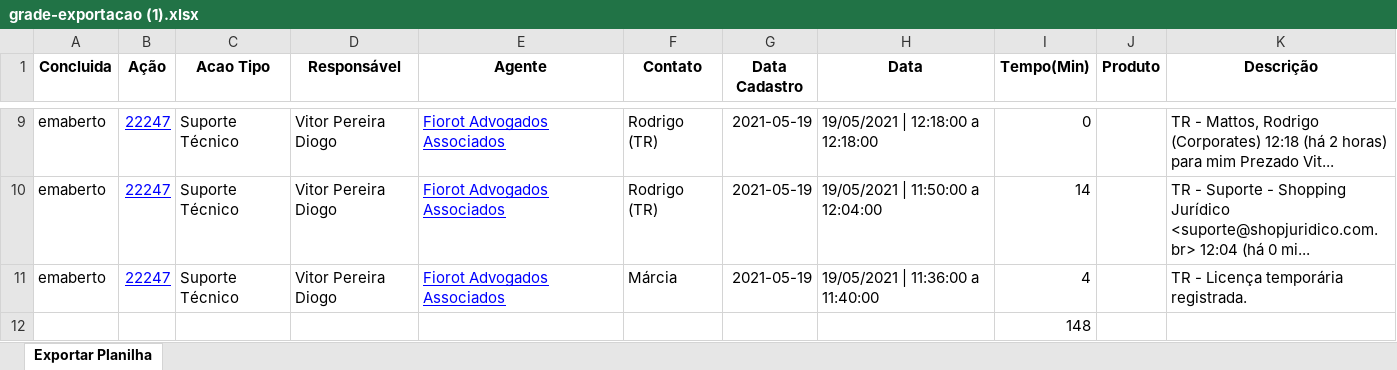
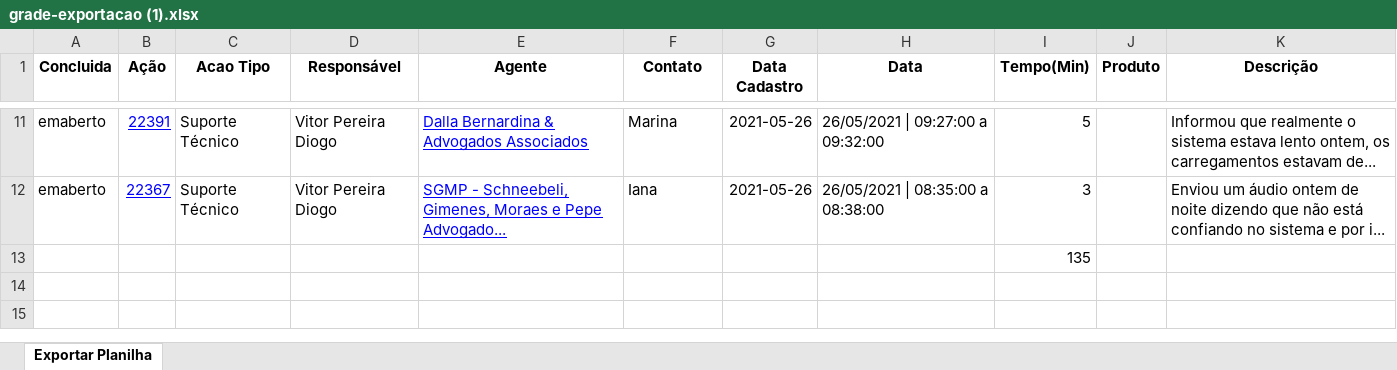
Before and after one commit to shopping-juridico/relatoriopyxl, an Excel workbook: grade-exportacao (1).xlsx, sheet Exportar Planilha, drawn as a sheet; only a part is shown, gaps mark what is left out; values as stored, in another font and other column widths than the file's, no borders; removed rows and columns are numbered as before the commit, all else as after; the diff covers the shown part only; the diff names each change by its address in the sheet, - before the commit and + after, or states it on an @@ line.

```diff
--- a/grade-exportacao (1).xlsx (sheet Exportar Planilha)
+++ b/grade-exportacao (1).xlsx (sheet Exportar Planilha)
-B11 (Ação): 22247
+B11 (Ação): 22391
-E11 (Agente): Fiorot Advogados Associados
+E11 (Agente): Dalla Bernardina & Advogados Associados
-F11 (Contato): Rodrigo (TR)
+F11 (Contato): Marina
-G11:G12 (Data Cadastro): 2021-05-19
+G11:G12 (Data Cadastro): 2021-05-26
-H11 (Data): 19/05/2021 | 12:18:00 a 12:18:00
+H11 (Data): 26/05/2021 | 09:27:00 a 09:32:00
-I11 (Tempo(Min)): 0
+I11 (Tempo(Min)): 5
-K11 (Descrição): TR - Mattos, Rodrigo (Corporates) 12:18 (há 2 horas) para mim Prezado Vit...
+K11 (Descrição): Informou que realmente o sistema estava lento ontem, os carregamentos estavam de...
-B12 (Ação): 22247
+B12 (Ação): 22367
-E12 (Agente): Fiorot Advogados Associados
+E12 (Agente): SGMP - Schneebeli, Gimenes, Moraes e Pepe Advogado...
-F12 (Contato): Rodrigo (TR)
+F12 (Contato): Iana
-H12 (Data): 19/05/2021 | 11:50:00 a 12:04:00
+H12 (Data): 26/05/2021 | 08:35:00 a 08:38:00
-I12 (Tempo(Min)): 14
+I12 (Tempo(Min)): 3
-K12 (Descrição): TR - Suporte - Shopping Jurídico <suporte@shopjuridico.com.br> 12:04 (há 0 mi...
+K12 (Descrição): Enviou um áudio ontem de noite dizendo que não está confiando no sistema e por i...
-row 11: emaberto | 22247 | Suporte Técnico | Vitor Pereira Diogo | Fiorot Advogados Associados | Márcia | 2021-05-19 | 19/05/2021 | 11:36:00 a 11:40:00 | 4 |  | TR - Licença temporária registrada.
-I13 (Tempo(Min)): 148
+I13 (Tempo(Min)): 135
```
Also changed, not shown: 4 added rows, 2 removed rows and 32 edited cells elsewhere in this sheet, grade-exportacao.xlsx, 4 other files.
